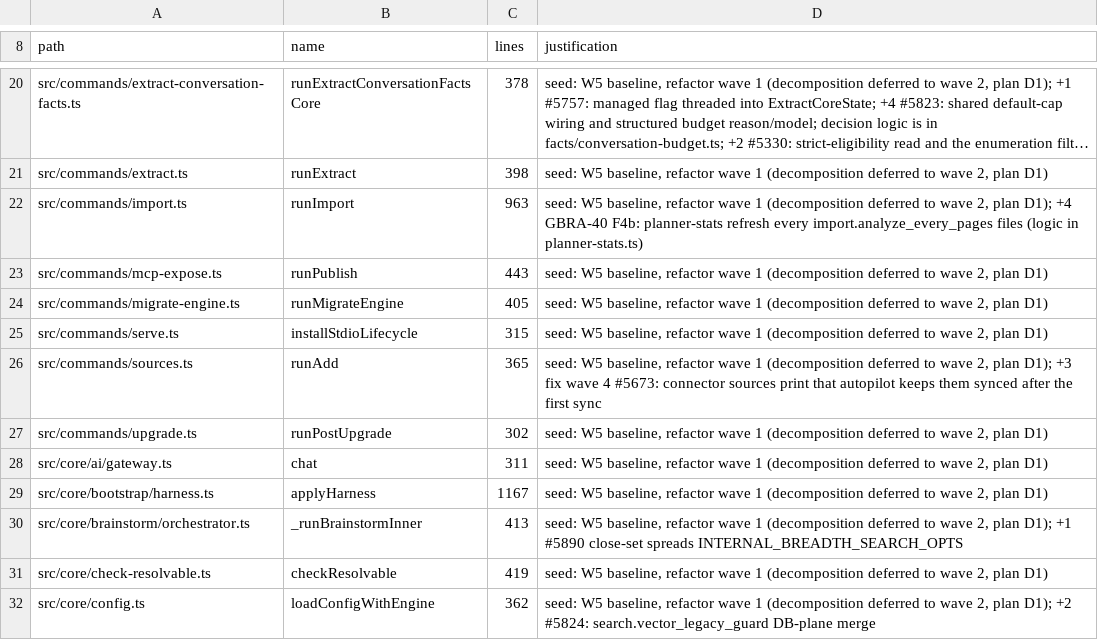
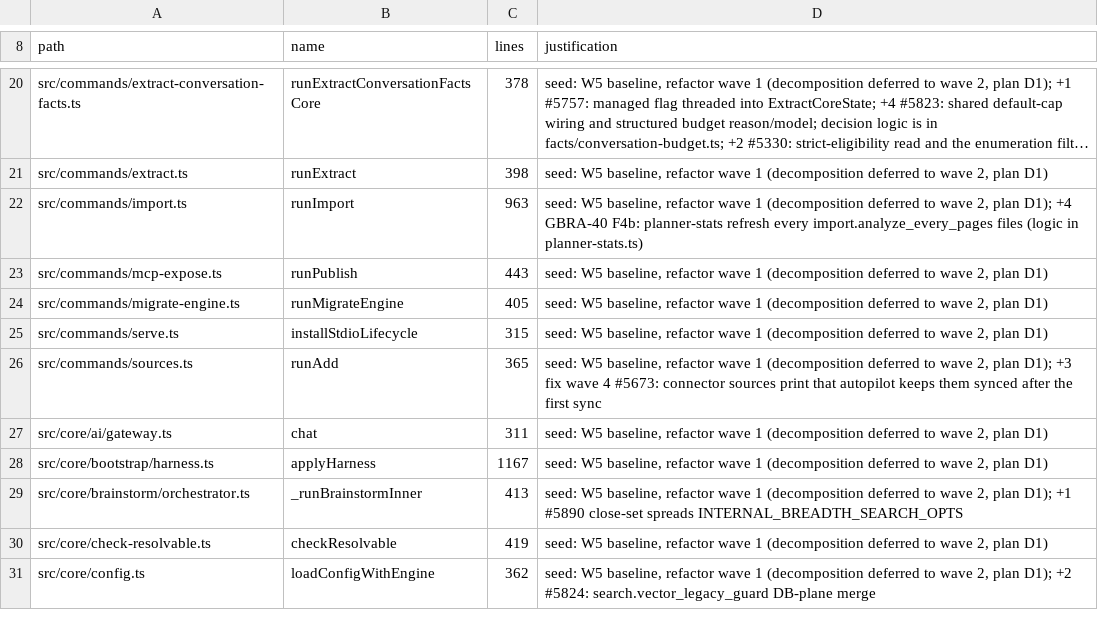
Before and after one commit to BeatusMomentum/gbrain, a TSV file: scripts/function-size-baseline.tsv, drawn as a sheet; only a part is shown, gaps mark what is left out; long unchanged cells end in ….

```diff
--- a/scripts/function-size-baseline.tsv
+++ b/scripts/function-size-baseline.tsv
@@ -26,3 +26,2 @@ src/commands/serve.ts	installStdioLifecycle	315	seed: W5 baseline, refactor wave
 src/commands/sources.ts	runAdd	365	seed: W5 baseline, refactor wave 1 (decomposition deferred to wave 2, plan D1); +3 fix wave 4 #5673: connector sources print that autopilot keeps them synced after the first sync
-src/commands/upgrade.ts	runPostUpgrade	302	seed: W5 baseline, refactor wave 1 (decomposition deferred to wave 2, plan D1)
 src/core/ai/gateway.ts	chat	311	seed: W5 baseline, refactor wave 1 (decomposition deferred to wave 2, plan D1)
```
Also changed, not shown: scripts/module-size-limits.tsv, scripts/structural-suites.tsv, 5 other files.
